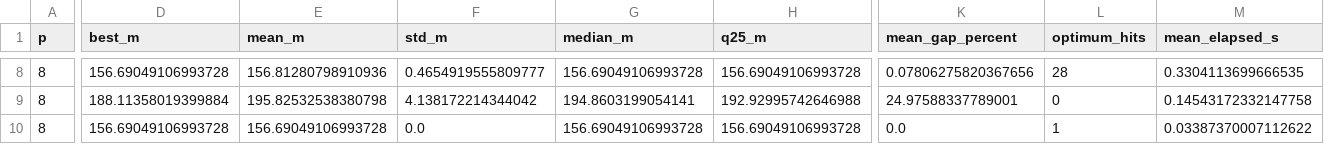
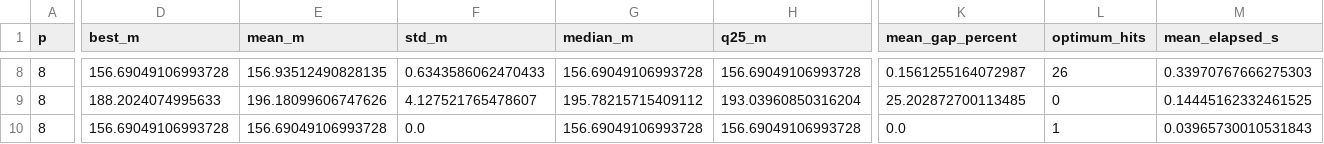
Before and after one commit to karolbystrek/algorytmy-inspirowane-natura-projekt, a CSV file: reports/v2-draft/comparison.csv, drawn as a sheet; only a part is shown, gaps mark what is left out; the diff covers the shown part only; the diff names each change by its address in the sheet, - before the commit and + after, or states it on an @@ line.

```diff
--- a/reports/v2-draft/comparison.csv
+++ b/reports/v2-draft/comparison.csv
-E8 (mean_m): 156.81280798910936
+E8 (mean_m): 156.93512490828135
-F8 (std_m): 0.4654919555809777
+F8 (std_m): 0.6343586062470433
-K8 (mean_gap_percent): 0.07806275820367656
+K8 (mean_gap_percent): 0.1561255164072987
-L8 (optimum_hits): 28
+L8 (optimum_hits): 26
-M8 (mean_elapsed_s): 0.3304113699666535
+M8 (mean_elapsed_s): 0.33970767666275303
-D9 (best_m): 188.11358019399884
+D9 (best_m): 188.2024074995633
-E9 (mean_m): 195.82532538380798
+E9 (mean_m): 196.18099606747626
-F9 (std_m): 4.138172214344042
+F9 (std_m): 4.127521765478607
-G9 (median_m): 194.8603199054141
+G9 (median_m): 195.78215715409112
-H9 (q25_m): 192.92995742646988
+H9 (q25_m): 193.03960850316204
-K9 (mean_gap_percent): 24.97588337789001
+K9 (mean_gap_percent): 25.202872700113485
-M9 (mean_elapsed_s): 0.14543172332147758
+M9 (mean_elapsed_s): 0.14445162332461525
-M10 (mean_elapsed_s): 0.03387370007112622
+M10 (mean_elapsed_s): 0.03965730010531843
```
Also changed, not shown: 2 added rows, 2 removed rows and 35 edited cells elsewhere in this file, data/audit/agh-v2-audit.csv, reports/v2-draft/candidates_to_check.csv, 37 other files.
